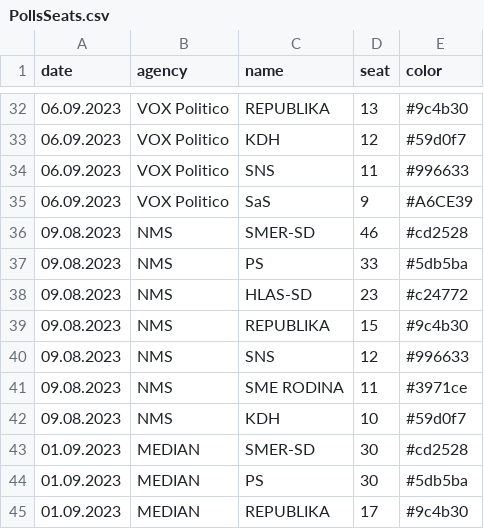
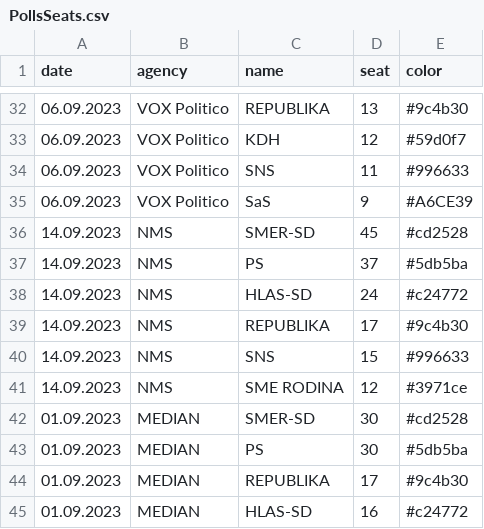
Before and after one commit to MartinHBA/politicalparties, a CSV file: PollsSeats.csv, drawn as a sheet; only a part is shown, gaps mark what is left out; the shorter side is filled out with more unchanged rows.

Commit message:
chore: NMS 14.9.

```diff
--- a/PollsSeats.csv
+++ b/PollsSeats.csv
@@ -35,9 +35,8 @@ date,agency,name,seat,color
 06.09.2023,VOX Politico,SaS,9,#A6CE39
-09.08.2023,NMS,SMER-SD,46,#cd2528
-09.08.2023,NMS,PS,33,#5db5ba
-09.08.2023,NMS,HLAS-SD,23,#c24772
-09.08.2023,NMS,REPUBLIKA,15,#9c4b30
-09.08.2023,NMS,SNS,12,#996633
-09.08.2023,NMS,SME RODINA,11,#3971ce
-09.08.2023,NMS,KDH,10,#59d0f7
+14.09.2023,NMS,SMER-SD,45,#cd2528
+14.09.2023,NMS,PS,37,#5db5ba
+14.09.2023,NMS,HLAS-SD,24,#c24772
+14.09.2023,NMS,REPUBLIKA,17,#9c4b30
+14.09.2023,NMS,SNS,15,#996633
+14.09.2023,NMS,SME RODINA,12,#3971ce
 01.09.2023,MEDIAN,SMER-SD,30,#cd2528
```
